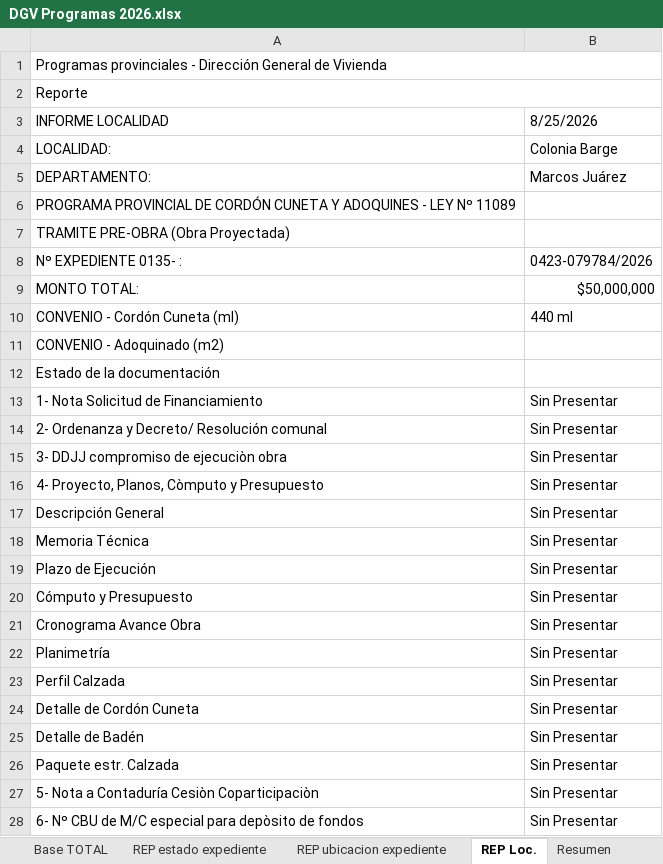
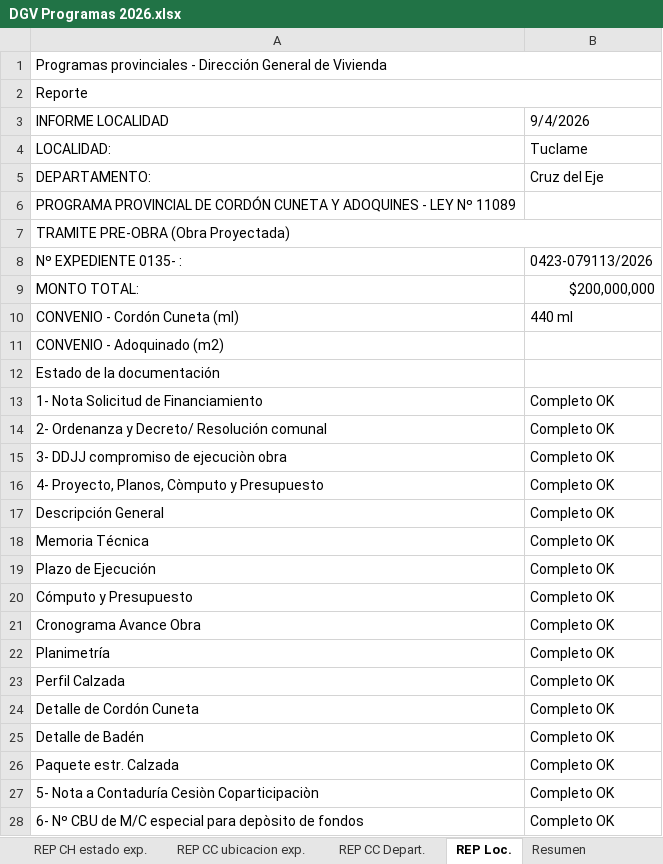
Before and after one commit to coordinacion-infraestructura-coop/panel.docs, an Excel workbook: context/areas/secretaria_Vivienda/DGV Programas 2026.xlsx, sheet REP Loc., drawn as a sheet; only a part is shown; values as stored, in another font and other column widths than the file's, no cell formats; charts and pictures not drawn; the diff covers the shown part only; the diff names each change by its address in the sheet, - before the commit and + after, or states it on an @@ line.

```diff
--- a/context/areas/secretaria_Vivienda/DGV Programas 2026.xlsx (sheet REP Loc.)
+++ b/context/areas/secretaria_Vivienda/DGV Programas 2026.xlsx (sheet REP Loc.)
-sheet tab: REP estado expediente
+sheet tab: REP CH estado exp.
-sheet tab: REP ubicacion expediente
+sheet tab: REP CC ubicacion exp.
+sheet tab: REP CC Depart.
-B3: 8/25/2026
+B3: 9/4/2026
-B4 (9/4/2026): Colonia Barge
+B4 (9/4/2026): Tuclame
-B5 (9/4/2026): Marcos Juárez
+B5 (9/4/2026): Cruz del Eje
+A7:B7 merged
-B8 (9/4/2026): 0423-079784/2026
+B8 (9/4/2026): 0423-079113/2026
-B9 (9/4/2026): $50,000,000
+B9 (9/4/2026): $200,000,000
-B13:B28 (9/4/2026): Sin Presentar
+B13:B28 (9/4/2026): Completo OK
```
Also changed, not shown: 64 added rows, 2 removed rows, 2 hidden or unhidden rows, 21 edited cells and merged cells elsewhere in this sheet, sheet Base TOTAL, sheet IN x Localidad NATI, sheet IN x Localidad PABLO, sheet Resumen, sheet IN x Localidad BETINA, sheet IN x Localidad H, 4 more sheets, other sheet tabs, cell formats, formulas that keep their value, hidden cells, charts or pictures, 5 other files.
